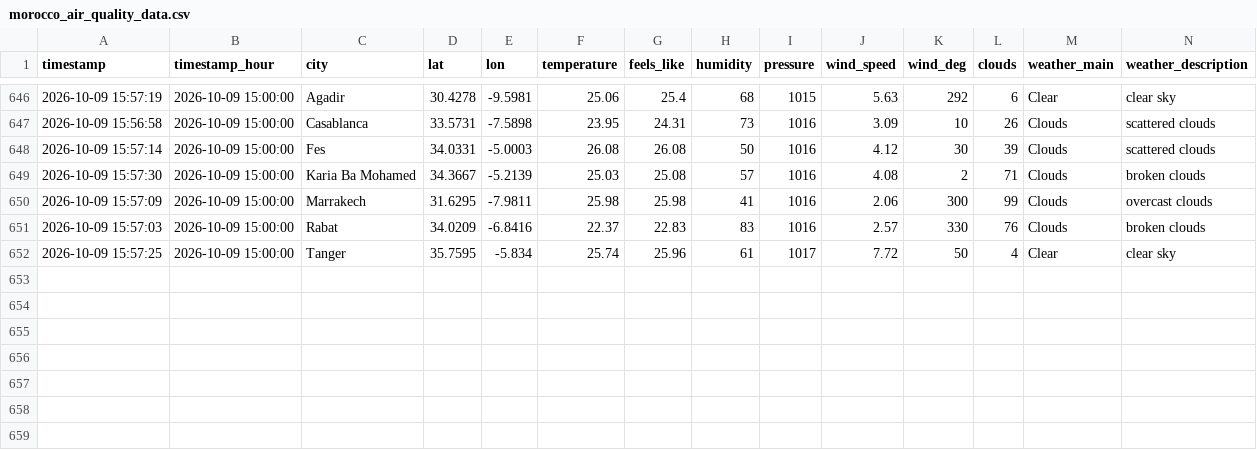
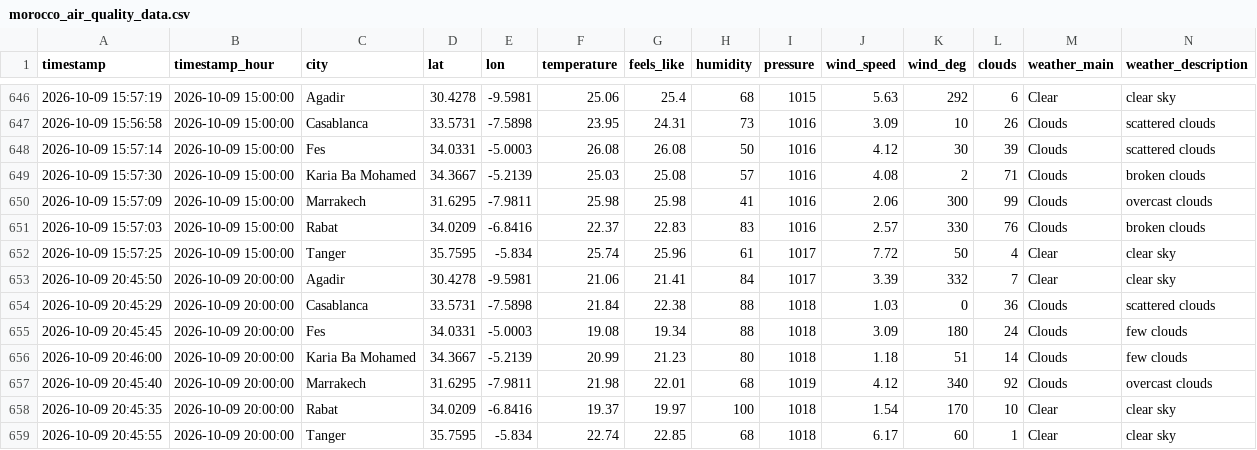
Before and after one commit to Bilal51002/air-quality-prediction-morocco, a CSV file: data/raw/morocco_air_quality_data.csv, drawn as a sheet; only a part is shown, gaps mark what is left out; rows hold the shown columns only; the diff names each change by its address in the sheet, - before the commit and + after, or states it on an @@ line.

```diff
--- a/data/raw/morocco_air_quality_data.csv
+++ b/data/raw/morocco_air_quality_data.csv
+row 653: 2026-10-09 20:45:50 | 2026-10-09 20:00:00 | Agadir | 30.4278 | -9.5981 | 21.06 | 21.41 | 84 | 1017 | 3.39 | 332 | 7 | Clear | clear sky
+row 654: 2026-10-09 20:45:29 | 2026-10-09 20:00:00 | Casablanca | 33.5731 | -7.5898 | 21.84 | 22.38 | 88 | 1018 | 1.03 | 0 | 36 | Clouds | scattered clouds
+row 655: 2026-10-09 20:45:45 | 2026-10-09 20:00:00 | Fes | 34.0331 | -5.0003 | 19.08 | 19.34 | 88 | 1018 | 3.09 | 180 | 24 | Clouds | few clouds
+row 656: 2026-10-09 20:46:00 | 2026-10-09 20:00:00 | Karia Ba Mohamed | 34.3667 | -5.2139 | 20.99 | 21.23 | 80 | 1018 | 1.18 | 51 | 14 | Clouds | few clouds
+row 657: 2026-10-09 20:45:40 | 2026-10-09 20:00:00 | Marrakech | 31.6295 | -7.9811 | 21.98 | 22.01 | 68 | 1019 | 4.12 | 340 | 92 | Clouds | overcast clouds
+row 658: 2026-10-09 20:45:35 | 2026-10-09 20:00:00 | Rabat | 34.0209 | -6.8416 | 19.37 | 19.97 | 100 | 1018 | 1.54 | 170 | 10 | Clear | clear sky
+row 659: 2026-10-09 20:45:55 | 2026-10-09 20:00:00 | Tanger | 35.7595 | -5.834 | 22.74 | 22.85 | 68 | 1018 | 6.17 | 60 | 1 | Clear | clear sky
```
